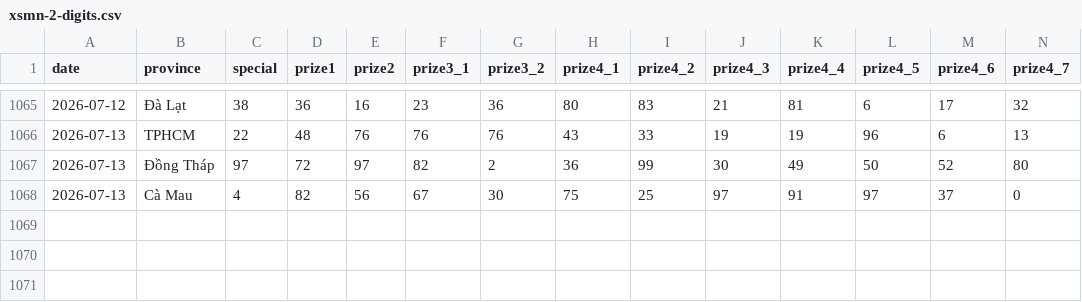
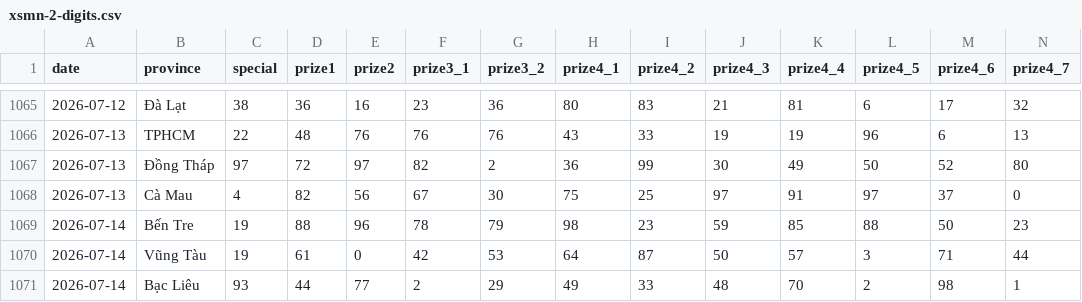
Before and after one commit to aloha123890/vietnam-lottery, a CSV file: data/xsmn-2-digits.csv, drawn as a sheet; only a part is shown, gaps mark what is left out; rows hold the shown columns only; the diff names each change by its address in the sheet, - before the commit and + after, or states it on an @@ line.

```diff
--- a/data/xsmn-2-digits.csv
+++ b/data/xsmn-2-digits.csv
+row 1069: 2026-07-14 | Bến Tre | 19 | 88 | 96 | 78 | 79 | 98 | 23 | 59 | 85 | 88 | 50 | 23
+row 1070: 2026-07-14 | Vũng Tàu | 19 | 61 | 0 | 42 | 53 | 64 | 87 | 50 | 57 | 3 | 71 | 44
+row 1071: 2026-07-14 | Bạc Liêu | 93 | 44 | 77 | 2 | 29 | 49 | 33 | 48 | 70 | 2 | 98 | 1
```
Also changed, not shown: data/xsmn-sparse.csv, data/xsmn.csv, 8 other files.
